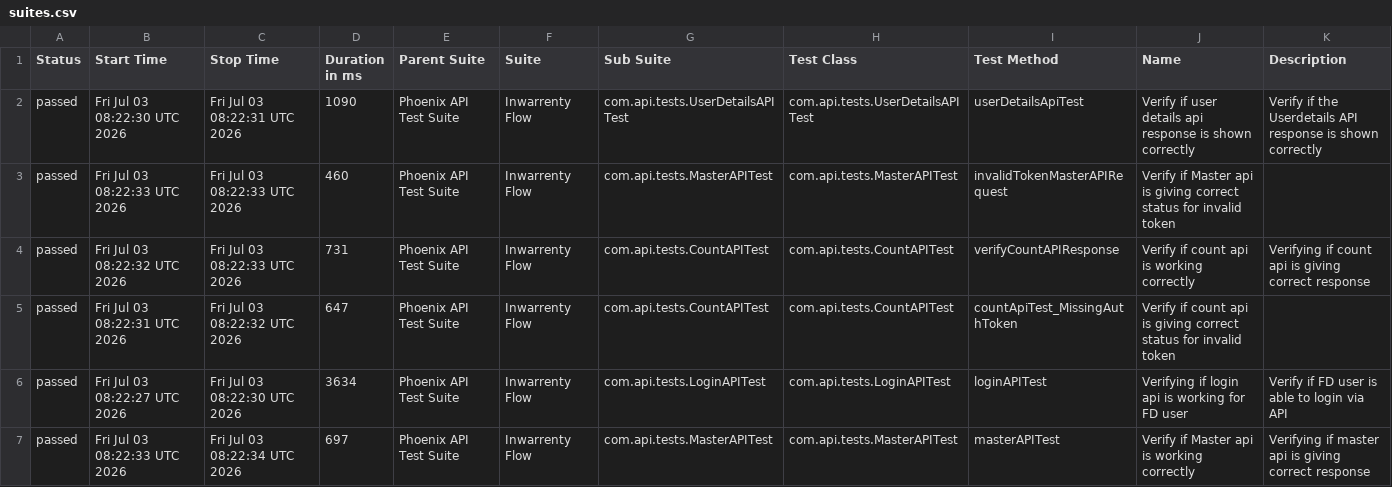
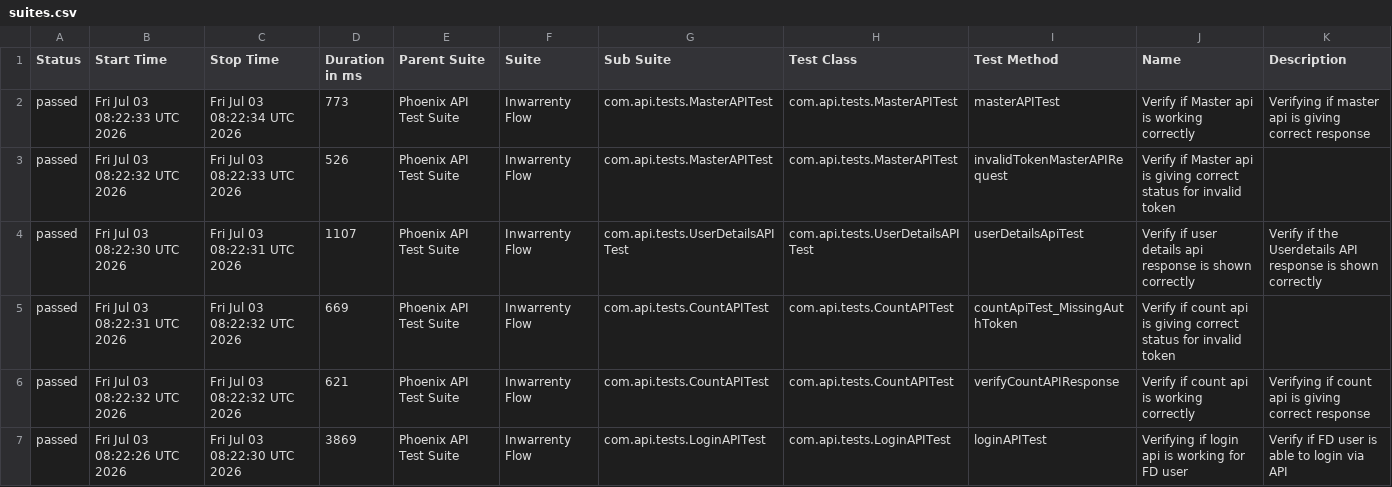
Before and after one commit to pragatiparsewar8/PhoenixTestAutomationFramework, a CSV file: data/suites.csv, drawn as a sheet.

```diff
--- a/data/suites.csv
+++ b/data/suites.csv
@@ -1,7 +1,7 @@
 "Status","Start Time","Stop Time","Duration in ms","Parent Suite","Suite","Sub Suite","Test Class","Test Method","Name","Description"
-"passed","Fri Jul 03 08:22:30 UTC 2026","Fri Jul 03 08:22:31 UTC 2026","1090","Phoenix API Test Suite","Inwarrenty Flow","com.api.tests.UserDetailsAPITest","com.api.tests.UserDetailsAPITest","userDetailsApiTest","Verify if user details api response is shown correctly","Verify if the Userdetails API response is shown correctly"
-"passed","Fri Jul 03 08:22:33 UTC 2026","Fri Jul 03 08:22:33 UTC 2026","460","Phoenix API Test Suite","Inwarrenty Flow","com.api.tests.MasterAPITest","com.api.tests.MasterAPITest","invalidTokenMasterAPIRequest","Verify if Master api is giving correct status for invalid token",""
-"passed","Fri Jul 03 08:22:32 UTC 2026","Fri Jul 03 08:22:33 UTC 2026","731","Phoenix API Test Suite","Inwarrenty Flow","com.api.tests.CountAPITest","com.api.tests.CountAPITest","verifyCountAPIResponse","Verify if count api is working correctly","Verifying if count api is giving correct response"
-"passed","Fri Jul 03 08:22:31 UTC 2026","Fri Jul 03 08:22:32 UTC 2026","647","Phoenix API Test Suite","Inwarrenty Flow","com.api.tests.CountAPITest","com.api.tests.CountAPITest","countApiTest_MissingAuthToken","Verify if count api is giving correct status for invalid token",""
-"passed","Fri Jul 03 08:22:27 UTC 2026","Fri Jul 03 08:22:30 UTC 2026","3634","Phoenix API Test Suite","Inwarrenty Flow","com.api.tests.LoginAPITest","com.api.tests.LoginAPITest","loginAPITest","Verifying if login api is working for FD user","Verify if FD user is able to login via API"
-"passed","Fri Jul 03 08:22:33 UTC 2026","Fri Jul 03 08:22:34 UTC 2026","697","Phoenix API Test Suite","Inwarrenty Flow","com.api.tests.MasterAPITest","com.api.tests.MasterAPITest","masterAPITest","Verify if Master api is working correctly","Verifying if master api is giving correct response"
+"passed","Fri Jul 03 08:22:33 UTC 2026","Fri Jul 03 08:22:34 UTC 2026","773","Phoenix API Test Suite","Inwarrenty Flow","com.api.tests.MasterAPITest","com.api.tests.MasterAPITest","masterAPITest","Verify if Master api is working correctly","Verifying if master api is giving correct response"
+"passed","Fri Jul 03 08:22:32 UTC 2026","Fri Jul 03 08:22:33 UTC 2026","526","Phoenix API Test Suite","Inwarrenty Flow","com.api.tests.MasterAPITest","com.api.tests.MasterAPITest","invalidTokenMasterAPIRequest","Verify if Master api is giving correct status for invalid token",""
+"passed","Fri Jul 03 08:22:30 UTC 2026","Fri Jul 03 08:22:31 UTC 2026","1107","Phoenix API Test Suite","Inwarrenty Flow","com.api.tests.UserDetailsAPITest","com.api.tests.UserDetailsAPITest","userDetailsApiTest","Verify if user details api response is shown correctly","Verify if the Userdetails API response is shown correctly"
+"passed","Fri Jul 03 08:22:31 UTC 2026","Fri Jul 03 08:22:32 UTC 2026","669","Phoenix API Test Suite","Inwarrenty Flow","com.api.tests.CountAPITest","com.api.tests.CountAPITest","countApiTest_MissingAuthToken","Verify if count api is giving correct status for invalid token",""
+"passed","Fri Jul 03 08:22:32 UTC 2026","Fri Jul 03 08:22:32 UTC 2026","621","Phoenix API Test Suite","Inwarrenty Flow","com.api.tests.CountAPITest","com.api.tests.CountAPITest","verifyCountAPIResponse","Verify if count api is working correctly","Verifying if count api is giving correct response"
+"passed","Fri Jul 03 08:22:26 UTC 2026","Fri Jul 03 08:22:30 UTC 2026","3869","Phoenix API Test Suite","Inwarrenty Flow","com.api.tests.LoginAPITest","com.api.tests.LoginAPITest","loginAPITest","Verifying if login api is working for FD user","Verify if FD user is able to login via API"
```
Also changed, not shown: data/behaviors.csv, 40 other files.
